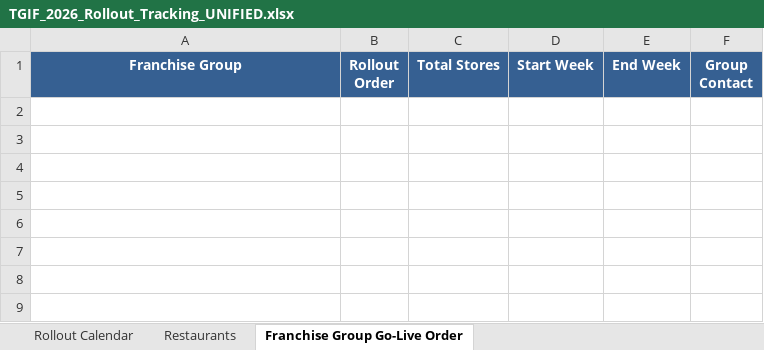
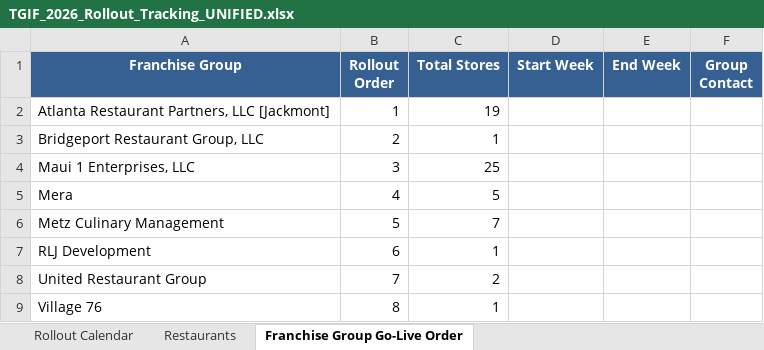
Before and after one commit to Jh-justinHarmon/TGIF.8825.systems, an Excel workbook: shared/artifacts/TGIF_2026_Rollout_Tracking_UNIFIED.xlsx, sheet Franchise Group Go-Live Order, drawn as a sheet; values as stored, in another font and other column widths than the file's, no borders; the diff names each change by its address in the sheet, - before the commit and + after, or states it on an @@ line.

```diff
--- a/shared/artifacts/TGIF_2026_Rollout_Tracking_UNIFIED.xlsx (sheet Franchise Group Go-Live Order)
+++ b/shared/artifacts/TGIF_2026_Rollout_Tracking_UNIFIED.xlsx (sheet Franchise Group Go-Live Order)
+row 2: Atlanta Restaurant Partners, LLC [Jackmont] | 1 | 19
+row 3: Bridgeport Restaurant Group, LLC | 2 | 1
+row 4: Maui 1 Enterprises, LLC | 3 | 25
+row 5: Mera | 4 | 5
+row 6: Metz Culinary Management | 5 | 7
+row 7: RLJ Development | 6 | 1
+row 8: United Restaurant Group | 7 | 2
+row 9: Village 76 | 8 | 1
```
Also changed, not shown: sheet Rollout Calendar, sheet Restaurants, 4 other files.
